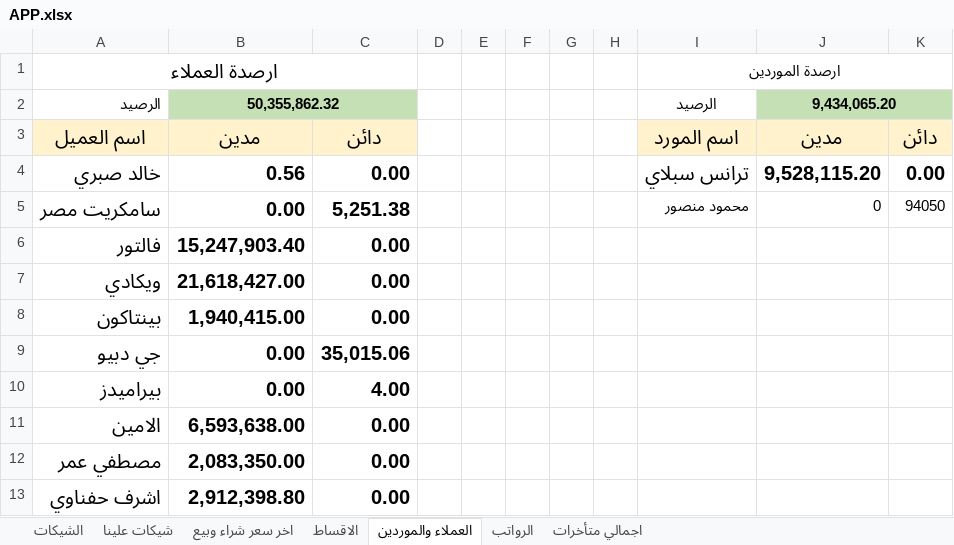
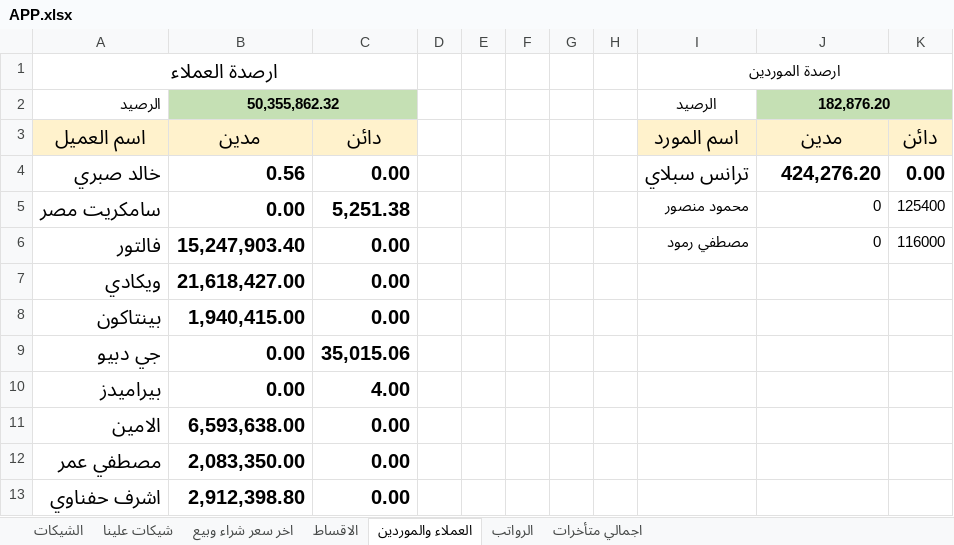
Before and after one commit to ah7306771-lang/ChillOut-Construction-app, an Excel workbook: APP.xlsx, sheet العملاء والموردين, drawn as a sheet; values as stored, in another font and other column widths than the file's, no borders; the diff names each change by its address in the sheet, - before the commit and + after, or states it on an @@ line.

```diff
--- a/APP.xlsx (sheet العملاء والموردين)
+++ b/APP.xlsx (sheet العملاء والموردين)
-J2: 9,434,065.20
+J2: 182,876.20
-J4: 9,528,115.20
+J4: 424,276.20
-K5: 94050
+K5: 125400
-I6: (empty)
+I6: مصطفي رمود
-J6: (empty)
+J6: 0
-K6: (empty)
+K6: 116000
```
Also changed, not shown: sheet اخر سعر شراء وبيع.
